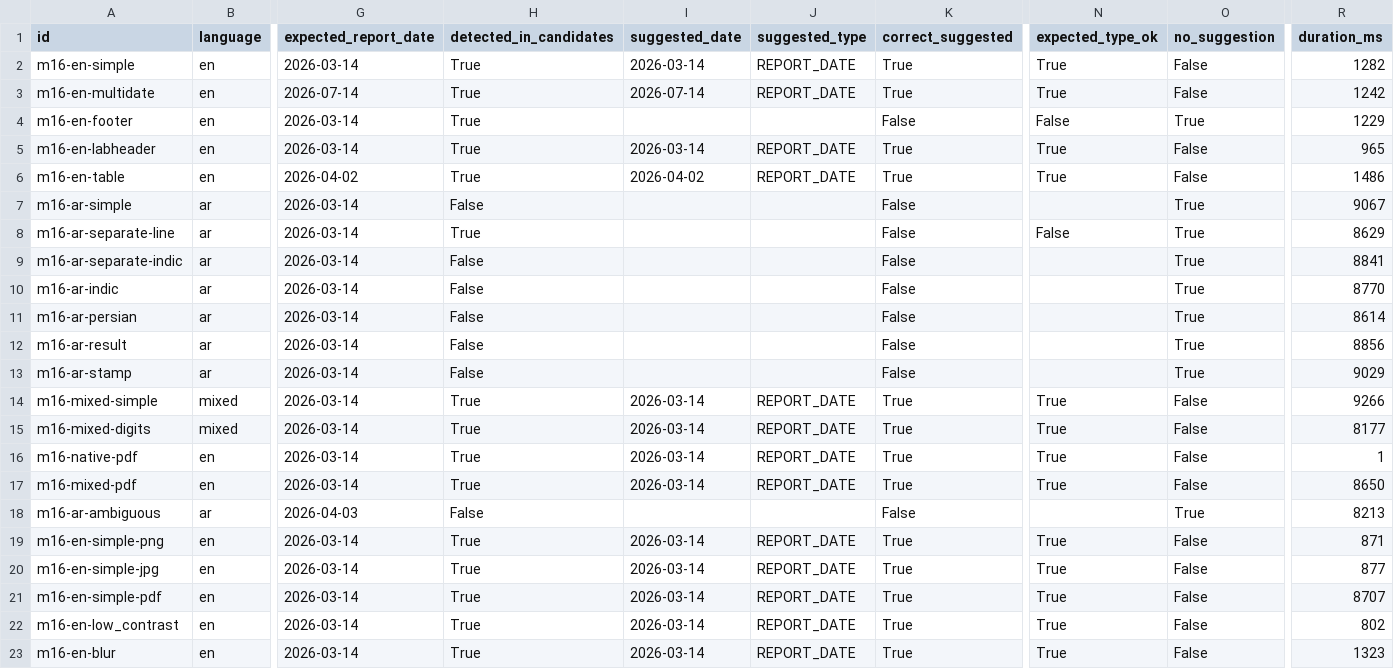
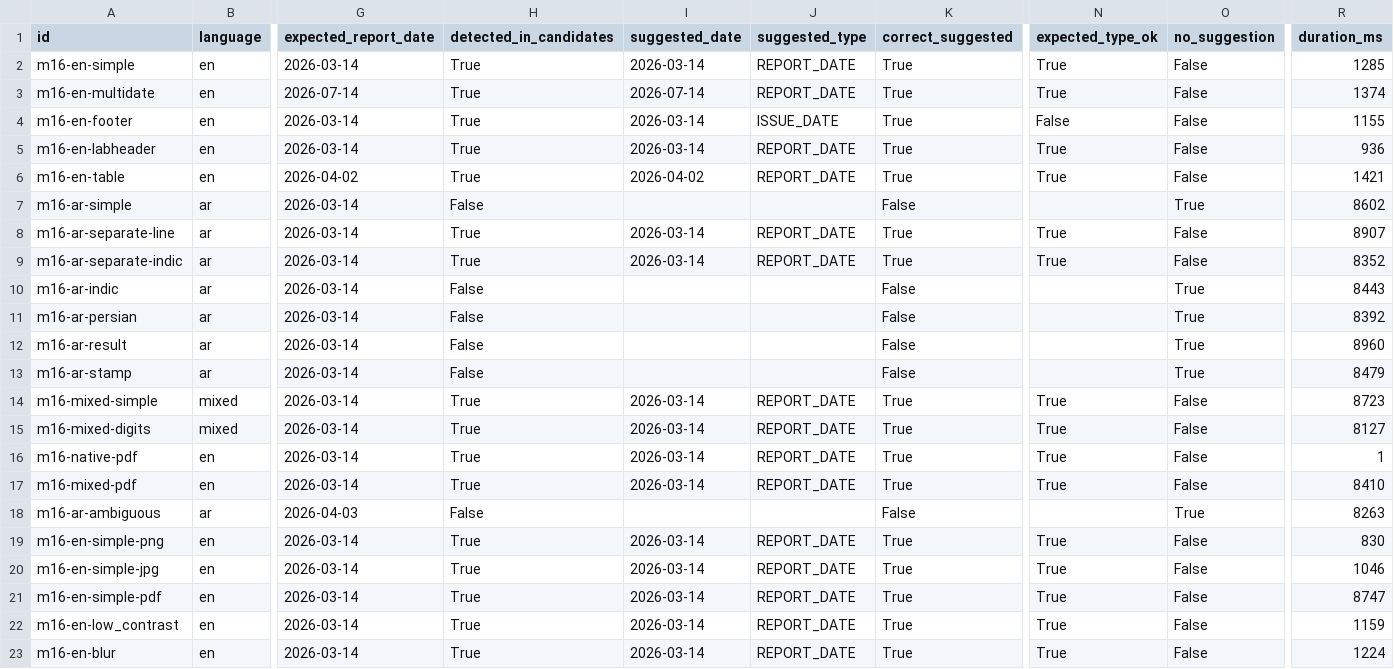
Before and after one commit to TechDaDev/pmdap_backend, a CSV file: benchmarks/ocr/out/results.csv, drawn as a sheet; only a part is shown, gaps mark what is left out; the diff covers the shown part only; the diff names each change by its address in the sheet, - before the commit and + after, or states it on an @@ line.

Commit message:
fix(m161): M9 cross-line labels, application-date type, compact date, issued label
Real paired PDF/JPG evaluation confirmed M9 failed on native-text PDFs
because 'Date' and the value land on separate lines (same-line-only
classification -> UNKNOWN -> no suggestion). Remediation in processing/dates.py
(pipeline m9-date-v2):

- adjacent-line (previous-line-only) label association: a date is associated
  with an explicit label on the immediately preceding line; no trailing-label
  reassignment (prevents wrong confident suggestions)
- new APPLICATION_DATE candidate type so 'Date of Application' never wins
  over an explicit Report Date
- bare 'Issued' added as ISSUE_DATE label
- strict compact 8-digit date recovery (strong non-generic label, valid
  calendar, never near identifier semantics)
- generic-label penalty reduced so bare 'Date : ...' reports stay suggestable

Results (real dataset): JPG path 100% correct; PDF native-text path 2/3
(page-1 date lives only in the embedded scan image -> missed by text layer).
Frozen synthetic: suggestion accuracy 0.576 -> 0.667, wrong suggestions 0,
DOB false-selection 0. Expanded synthetic: 0.9/0.9. Arabic OCR digit loss
remains synthetic-only (not reproduced on real English pages).

Adds regression tests (test_m161_regression.py, 13) + migration 0005
(candidate_type choices) + real_benchmark.py harness + expanded fixtures.

```diff
--- a/benchmarks/ocr/out/results.csv
+++ b/benchmarks/ocr/out/results.csv
-R2 (duration_ms): 1282
+R2 (duration_ms): 1285
-R3 (duration_ms): 1242
+R3 (duration_ms): 1374
-I4 (suggested_date): (empty)
+I4 (suggested_date): 2026-03-14
-J4 (suggested_type): (empty)
+J4 (suggested_type): ISSUE_DATE
-K4 (correct_suggested): False
+K4 (correct_suggested): True
-O4 (no_suggestion): True
+O4 (no_suggestion): False
-R4 (duration_ms): 1229
+R4 (duration_ms): 1155
-R5 (duration_ms): 965
+R5 (duration_ms): 936
-R6 (duration_ms): 1486
+R6 (duration_ms): 1421
-R7 (duration_ms): 9067
+R7 (duration_ms): 8602
-I8:I9 (suggested_date): (empty)
+I8:I9 (suggested_date): 2026-03-14
-J8:J9 (suggested_type): (empty)
+J8:J9 (suggested_type): REPORT_DATE
-K8:K9 (correct_suggested): False
+K8:K9 (correct_suggested): True
-N8 (expected_type_ok): False
+N8 (expected_type_ok): True
-O8:O9 (no_suggestion): True
+O8:O9 (no_suggestion): False
-R8 (duration_ms): 8629
+R8 (duration_ms): 8907
-H9 (detected_in_candidates): False
+H9 (detected_in_candidates): True
-N9 (expected_type_ok): (empty)
+N9 (expected_type_ok): True
-R9 (duration_ms): 8841
+R9 (duration_ms): 8352
-R10 (duration_ms): 8770
+R10 (duration_ms): 8443
-R11 (duration_ms): 8614
+R11 (duration_ms): 8392
-R12 (duration_ms): 8856
+R12 (duration_ms): 8960
-R13 (duration_ms): 9029
+R13 (duration_ms): 8479
-R14 (duration_ms): 9266
+R14 (duration_ms): 8723
-R15 (duration_ms): 8177
+R15 (duration_ms): 8127
-R17 (duration_ms): 8650
+R17 (duration_ms): 8410
-R18 (duration_ms): 8213
+R18 (duration_ms): 8263
-R19 (duration_ms): 871
+R19 (duration_ms): 830
-R20 (duration_ms): 877
+R20 (duration_ms): 1046
-R21 (duration_ms): 8707
+R21 (duration_ms): 8747
-R22 (duration_ms): 802
+R22 (duration_ms): 1159
-R23 (duration_ms): 1323
+R23 (duration_ms): 1224
```
Also changed, not shown: 12 edited cells elsewhere in this file, 17 other files.
